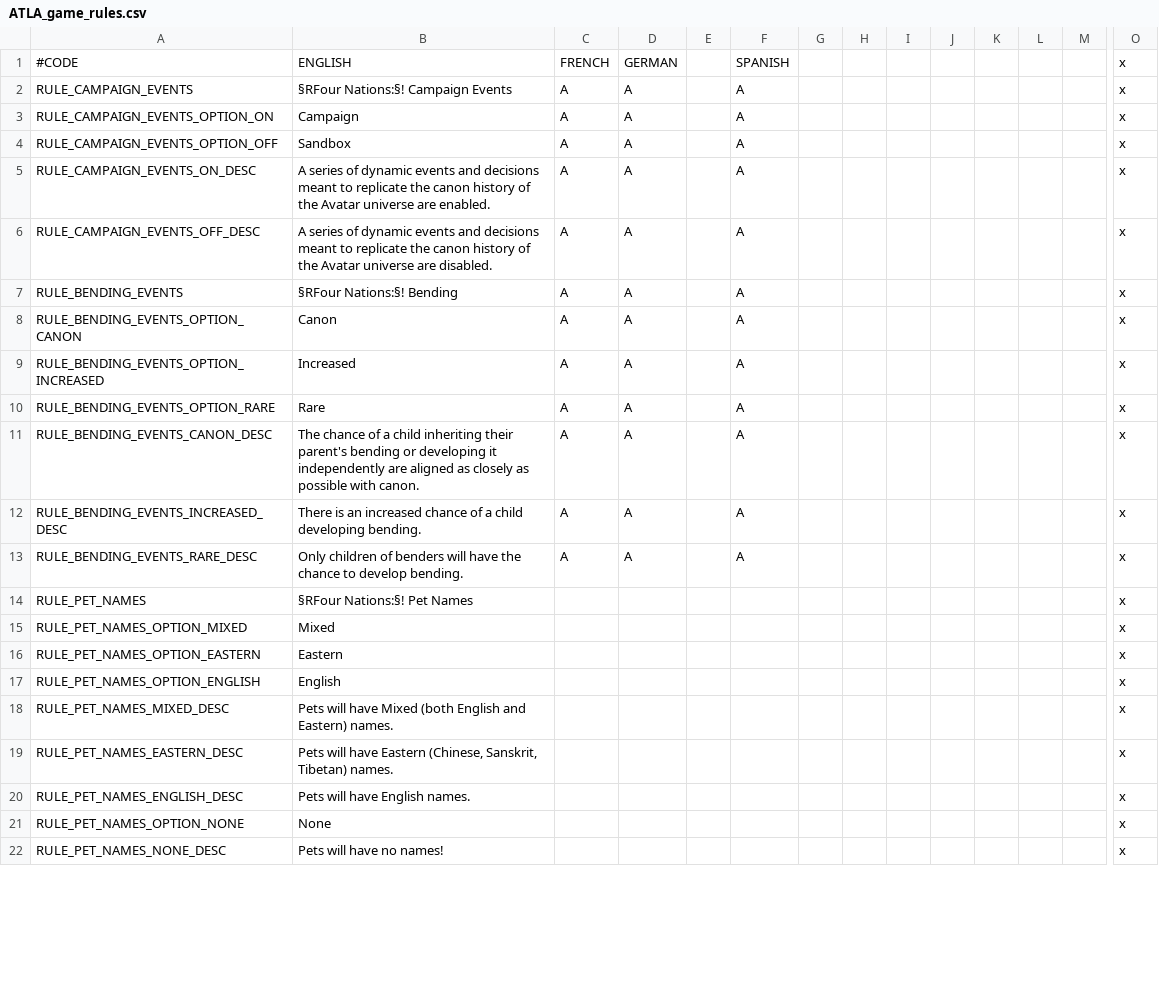
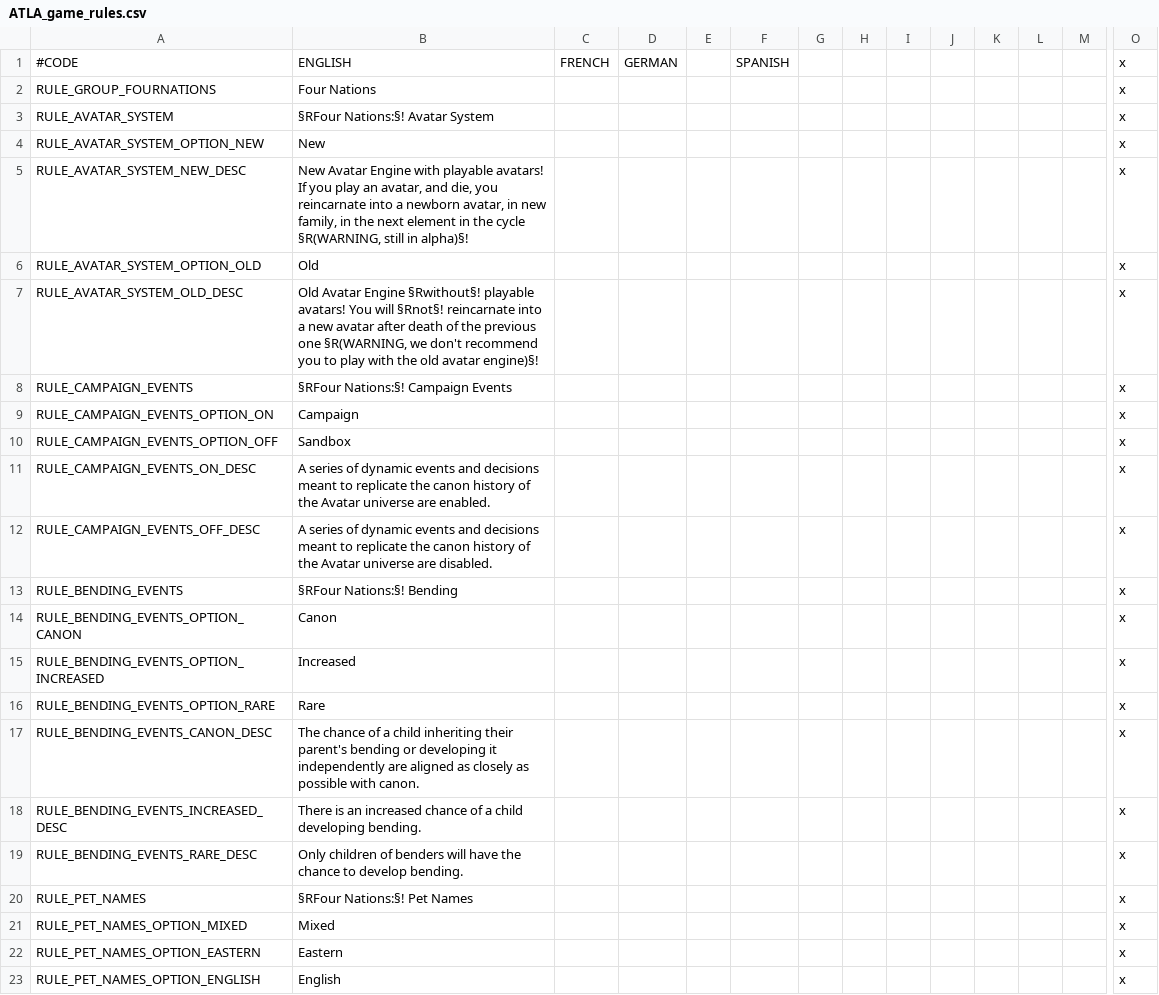
Before and after one commit to Rystic/ATLA-restored, a CSV file: avatar - four nations restored/localisation/ATLA_game_rules.csv, drawn as a sheet; only a part is shown, gaps mark what is left out; the shorter side is filled out with more unchanged rows; addresses are those after the commit; rows hold the shown columns only; the diff covers the shown part only; the diff names each change by its address in the sheet, - before the commit and + after, or states it on an @@ line.

Commit message:
add a game rule for new avatar system

```diff
--- a/avatar - four nations restored/localisation/ATLA_game_rules.csv
+++ b/avatar - four nations restored/localisation/ATLA_game_rules.csv
+row 2: RULE_GROUP_FOURNATIONS | Four Nations |  |  |  |  |  |  |  |  |  |  |  | x
+row 3: RULE_AVATAR_SYSTEM | §RFour Nations:§! Avatar System |  |  |  |  |  |  |  |  |  |  |  | x
+row 4: RULE_AVATAR_SYSTEM_OPTION_NEW | New |  |  |  |  |  |  |  |  |  |  |  | x
+row 5: RULE_AVATAR_SYSTEM_NEW_DESC | New Avatar Engine with playable avatars! If you play an avatar, and die, you reincarnate into a newborn avatar, in new family, in the next element in the cycle §R(WARNING, still in alpha)§! |  |  |  |  |  |  |  |  |  |  |  | x
+row 6: RULE_AVATAR_SYSTEM_OPTION_OLD | Old |  |  |  |  |  |  |  |  |  |  |  | x
+row 7: RULE_AVATAR_SYSTEM_OLD_DESC | Old Avatar Engine §Rwithout§! playable avatars! You will §Rnot§! reincarnate into a new avatar after death of the previous one §R(WARNING, we don't recommend you to play with the old avatar engine)§! |  |  |  |  |  |  |  |  |  |  |  | x
-C8:C19: A
+C8:C19: (empty)
-D8:D19: A
+D8:D19: (empty)
-F8:F19: A
+F8:F19: (empty)
```
Also changed, not shown: 51 edited cells elsewhere in this file, 2 other files.
